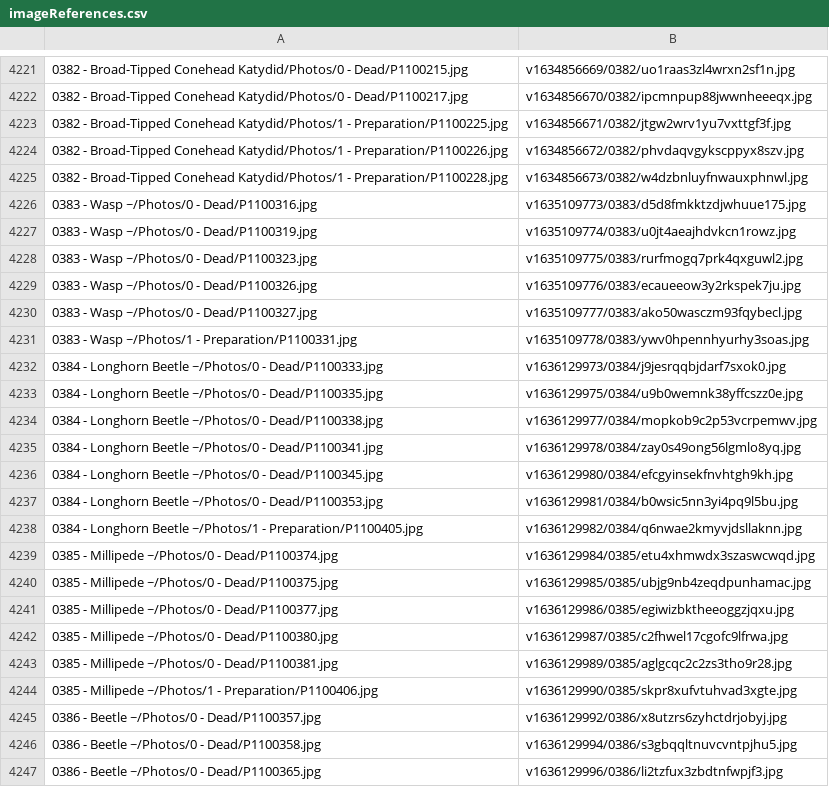
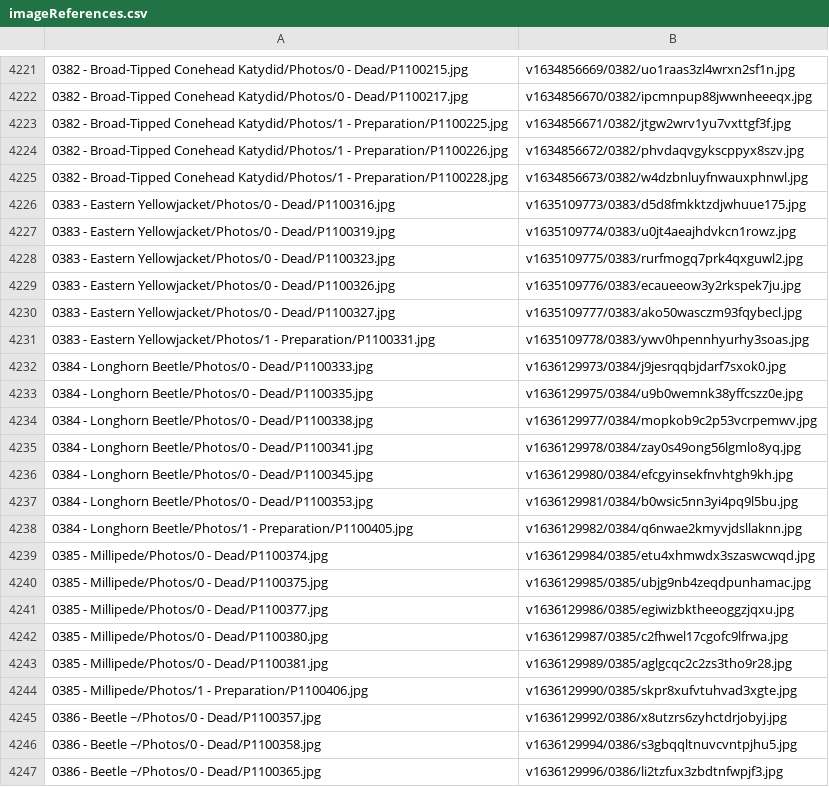
Before and after one commit to ZGorlock/SpecimensWebsiteGenerator, a CSV file: resources/imageReferences.csv, drawn as a sheet; only a part is shown, gaps mark what is left out.

Commit message:
Updated Specimens

```diff
--- a/resources/imageReferences.csv
+++ b/resources/imageReferences.csv
@@ -4225,21 +4225,21 @@
 0382 - Broad-Tipped Conehead Katydid/Photos/1 - Preparation/P1100228.jpg,v1634856673/0382/w4dzbnluyfnwauxphnwl.jpg
-0383 - Wasp ~/Photos/0 - Dead/P1100316.jpg,v1635109773/0383/d5d8fmkktzdjwhuue175.jpg
-0383 - Wasp ~/Photos/0 - Dead/P1100319.jpg,v1635109774/0383/u0jt4aeajhdvkcn1rowz.jpg
-0383 - Wasp ~/Photos/0 - Dead/P1100323.jpg,v1635109775/0383/rurfmogq7prk4qxguwl2.jpg
-0383 - Wasp ~/Photos/0 - Dead/P1100326.jpg,v1635109776/0383/ecaueeow3y2rkspek7ju.jpg
-0383 - Wasp ~/Photos/0 - Dead/P1100327.jpg,v1635109777/0383/ako50wasczm93fqybecl.jpg
-0383 - Wasp ~/Photos/1 - Preparation/P1100331.jpg,v1635109778/0383/ywv0hpennhyurhy3soas.jpg
-0384 - Longhorn Beetle ~/Photos/0 - Dead/P1100333.jpg,v1636129973/0384/j9jesrqqbjdarf7sxok0.jpg
-0384 - Longhorn Beetle ~/Photos/0 - Dead/P1100335.jpg,v1636129975/0384/u9b0wemnk38yffcszz0e.jpg
-0384 - Longhorn Beetle ~/Photos/0 - Dead/P1100338.jpg,v1636129977/0384/mopkob9c2p53vcrpemwv.jpg
-0384 - Longhorn Beetle ~/Photos/0 - Dead/P1100341.jpg,v1636129978/0384/zay0s49ong56lgmlo8yq.jpg
-0384 - Longhorn Beetle ~/Photos/0 - Dead/P1100345.jpg,v1636129980/0384/efcgyinsekfnvhtgh9kh.jpg
-0384 - Longhorn Beetle ~/Photos/0 - Dead/P1100353.jpg,v1636129981/0384/b0wsic5nn3yi4pq9l5bu.jpg
-0384 - Longhorn Beetle ~/Photos/1 - Preparation/P1100405.jpg,v1636129982/0384/q6nwae2kmyvjdsllaknn.jpg
-0385 - Millipede ~/Photos/0 - Dead/P1100374.jpg,v1636129984/0385/etu4xhmwdx3szaswcwqd.jpg
-0385 - Millipede ~/Photos/0 - Dead/P1100375.jpg,v1636129985/0385/ubjg9nb4zeqdpunhamac.jpg
-0385 - Millipede ~/Photos/0 - Dead/P1100377.jpg,v1636129986/0385/egiwizbktheeoggzjqxu.jpg
-0385 - Millipede ~/Photos/0 - Dead/P1100380.jpg,v1636129987/0385/c2fhwel17cgofc9lfrwa.jpg
-0385 - Millipede ~/Photos/0 - Dead/P1100381.jpg,v1636129989/0385/aglgcqc2c2zs3tho9r28.jpg
-0385 - Millipede ~/Photos/1 - Preparation/P1100406.jpg,v1636129990/0385/skpr8xufvtuhvad3xgte.jpg
+0383 - Eastern Yellowjacket/Photos/0 - Dead/P1100316.jpg,v1635109773/0383/d5d8fmkktzdjwhuue175.jpg
+0383 - Eastern Yellowjacket/Photos/0 - Dead/P1100319.jpg,v1635109774/0383/u0jt4aeajhdvkcn1rowz.jpg
+0383 - Eastern Yellowjacket/Photos/0 - Dead/P1100323.jpg,v1635109775/0383/rurfmogq7prk4qxguwl2.jpg
+0383 - Eastern Yellowjacket/Photos/0 - Dead/P1100326.jpg,v1635109776/0383/ecaueeow3y2rkspek7ju.jpg
+0383 - Eastern Yellowjacket/Photos/0 - Dead/P1100327.jpg,v1635109777/0383/ako50wasczm93fqybecl.jpg
+0383 - Eastern Yellowjacket/Photos/1 - Preparation/P1100331.jpg,v1635109778/0383/ywv0hpennhyurhy3soas.jpg
+0384 - Longhorn Beetle/Photos/0 - Dead/P1100333.jpg,v1636129973/0384/j9jesrqqbjdarf7sxok0.jpg
+0384 - Longhorn Beetle/Photos/0 - Dead/P1100335.jpg,v1636129975/0384/u9b0wemnk38yffcszz0e.jpg
+0384 - Longhorn Beetle/Photos/0 - Dead/P1100338.jpg,v1636129977/0384/mopkob9c2p53vcrpemwv.jpg
+0384 - Longhorn Beetle/Photos/0 - Dead/P1100341.jpg,v1636129978/0384/zay0s49ong56lgmlo8yq.jpg
+0384 - Longhorn Beetle/Photos/0 - Dead/P1100345.jpg,v1636129980/0384/efcgyinsekfnvhtgh9kh.jpg
+0384 - Longhorn Beetle/Photos/0 - Dead/P1100353.jpg,v1636129981/0384/b0wsic5nn3yi4pq9l5bu.jpg
+0384 - Longhorn Beetle/Photos/1 - Preparation/P1100405.jpg,v1636129982/0384/q6nwae2kmyvjdsllaknn.jpg
+0385 - Millipede/Photos/0 - Dead/P1100374.jpg,v1636129984/0385/etu4xhmwdx3szaswcwqd.jpg
+0385 - Millipede/Photos/0 - Dead/P1100375.jpg,v1636129985/0385/ubjg9nb4zeqdpunhamac.jpg
+0385 - Millipede/Photos/0 - Dead/P1100377.jpg,v1636129986/0385/egiwizbktheeoggzjqxu.jpg
+0385 - Millipede/Photos/0 - Dead/P1100380.jpg,v1636129987/0385/c2fhwel17cgofc9lfrwa.jpg
+0385 - Millipede/Photos/0 - Dead/P1100381.jpg,v1636129989/0385/aglgcqc2c2zs3tho9r28.jpg
+0385 - Millipede/Photos/1 - Preparation/P1100406.jpg,v1636129990/0385/skpr8xufvtuhvad3xgte.jpg
 0386 - Beetle ~/Photos/0 - Dead/P1100357.jpg,v1636129992/0386/x8utzrs6zyhctdrjobyj.jpg
```
